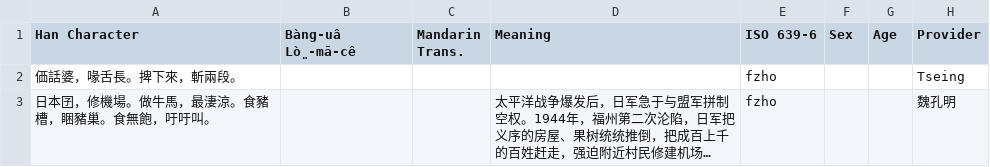
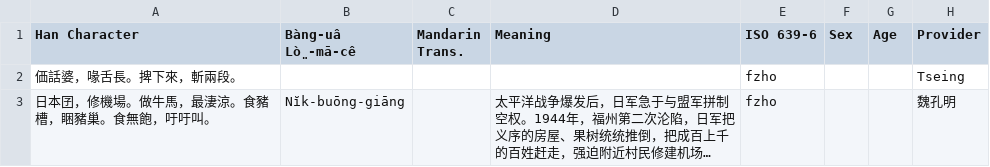
Before and after one commit to MindongLab/foochow-idioms-data, a CSV file: other idioms.csv, drawn as a sheet; only a part is shown; long unchanged cells end in …; the diff names each change by its address in the sheet, - before the commit and + after, or states it on an @@ line.

Commit message:
Update other idioms.csv

```diff
--- a/other idioms.csv
+++ b/other idioms.csv
-B3 (Bàng-uâ Lò̤-mā-cê): (empty)
+B3 (Bàng-uâ Lò̤-mā-cê): Nĭk-buōng-giāng
```
